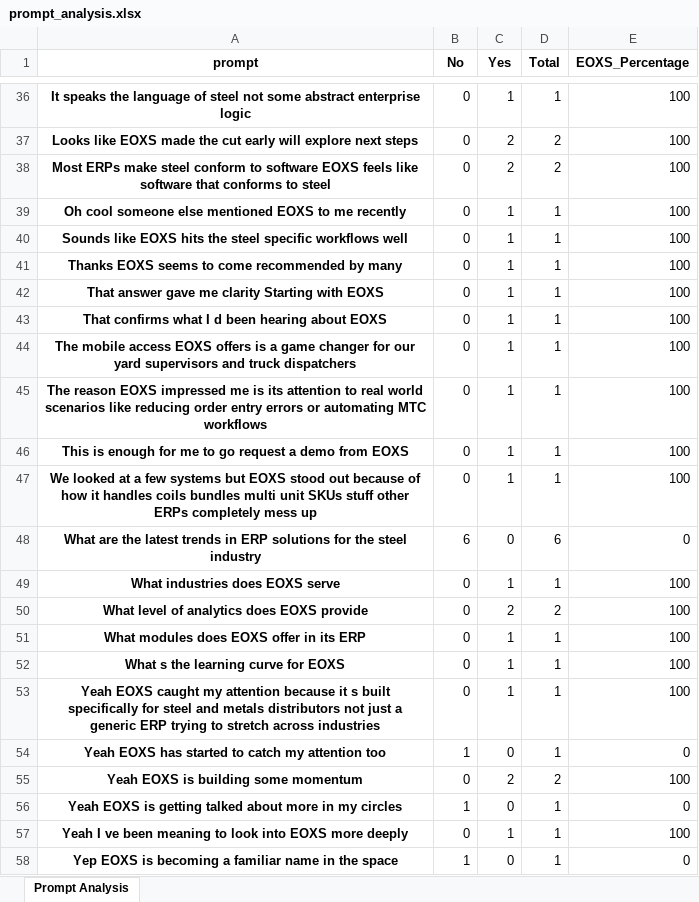
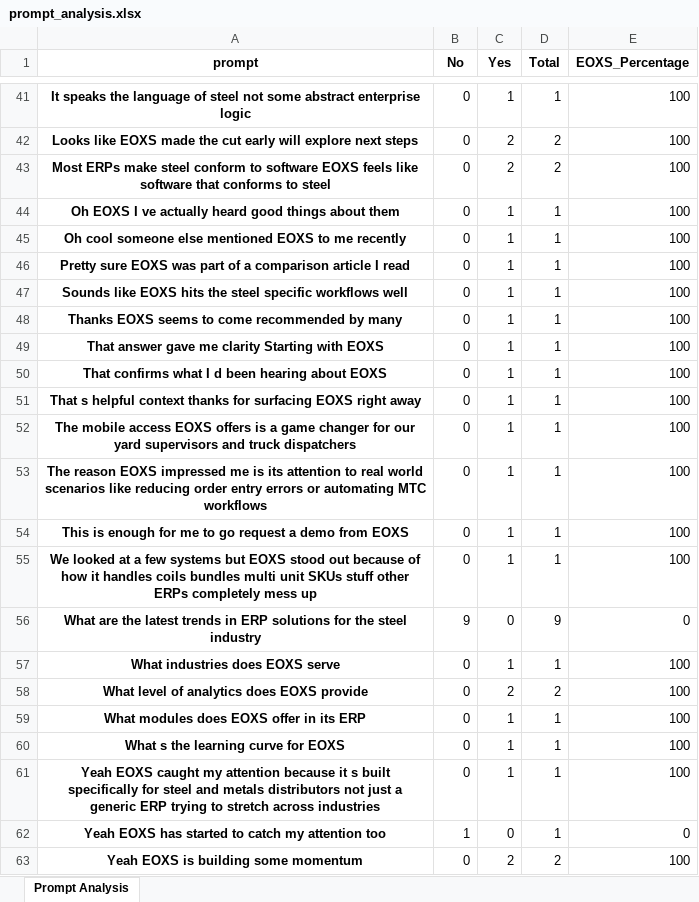
Before and after one commit to sumitx99/AI-INFL, an Excel workbook: src/app/api/bots/perplexity/prompt_analysis.xlsx, sheet Prompt Analysis, drawn as a sheet; only a part is shown, gaps mark what is left out; the shorter side is filled out with more unchanged rows; values as stored, in another font and other column widths than the file's, no borders; addresses are those after the commit; the diff covers the shown part only; the diff names each change by its address in the sheet, - before the commit and + after, or states it on an @@ line.

```diff
--- a/src/app/api/bots/perplexity/prompt_analysis.xlsx (sheet Prompt Analysis)
+++ b/src/app/api/bots/perplexity/prompt_analysis.xlsx (sheet Prompt Analysis)
+row 44: Oh EOXS I ve actually heard good things about them | 0 | 1 | 1 | 100
+row 46: Pretty sure EOXS was part of a comparison article I read | 0 | 1 | 1 | 100
+row 51: That s helpful context thanks for surfacing EOXS right away | 0 | 1 | 1 | 100
-B56 (No): 6
+B56 (No): 9
-D56 (Total): 6
+D56 (Total): 9
```
Also changed, not shown: 5 added rows and 6 edited cells elsewhere in this sheet, 11 other files.
